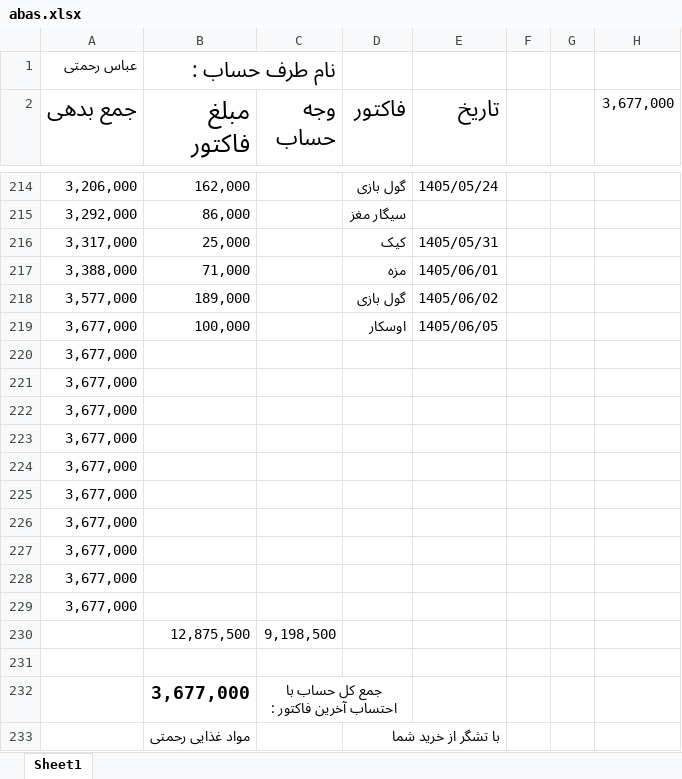
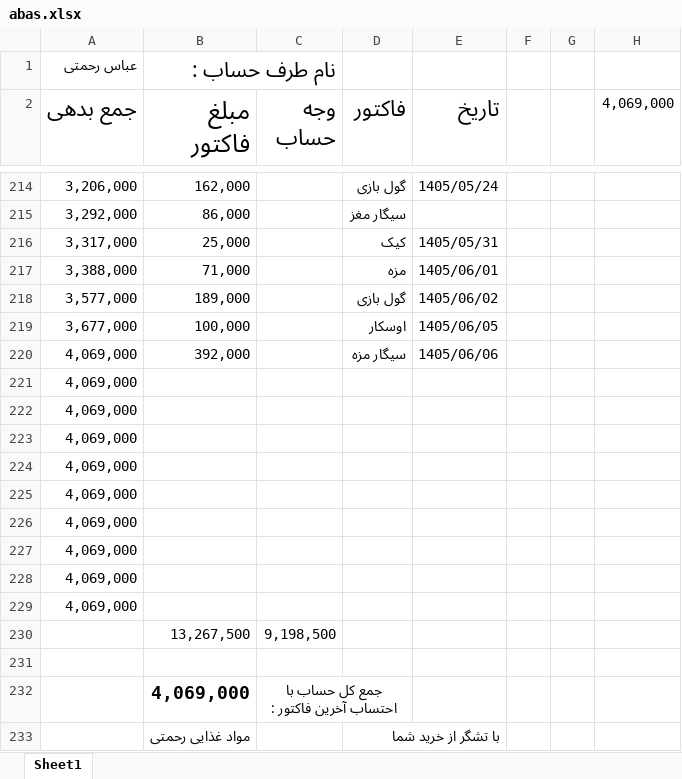
Before and after one commit to Hamidmarket/hesab, an Excel workbook: customers/abas.xlsx, sheet Sheet1, drawn as a sheet; only a part is shown, gaps mark what is left out; values as stored, in another font and other column widths than the file's, no borders; conditional formats not drawn; removed rows and columns are numbered as before the commit, all else as after; the diff names each change by its address in the sheet, - before the commit and + after, or states it on an @@ line.

```diff
--- a/customers/abas.xlsx (sheet Sheet1)
+++ b/customers/abas.xlsx (sheet Sheet1)
-H2: 3,677,000
+H2: 4,069,000
-row 220: 3,677,000
+row 220: 4,069,000 | 392,000 |  | سیگار مزه | 1405/06/06
-A221:A229 (جمع بدهی): 3,677,000
+A221:A229 (جمع بدهی): 4,069,000
-B230 (مبلغ فاکتور): 12,875,500
+B230 (مبلغ فاکتور): 13,267,500
-B232 (مبلغ فاکتور): 3,677,000
+B232 (مبلغ فاکتور): 4,069,000
```
Also changed, not shown: customers.xlsx, 2 other files.
